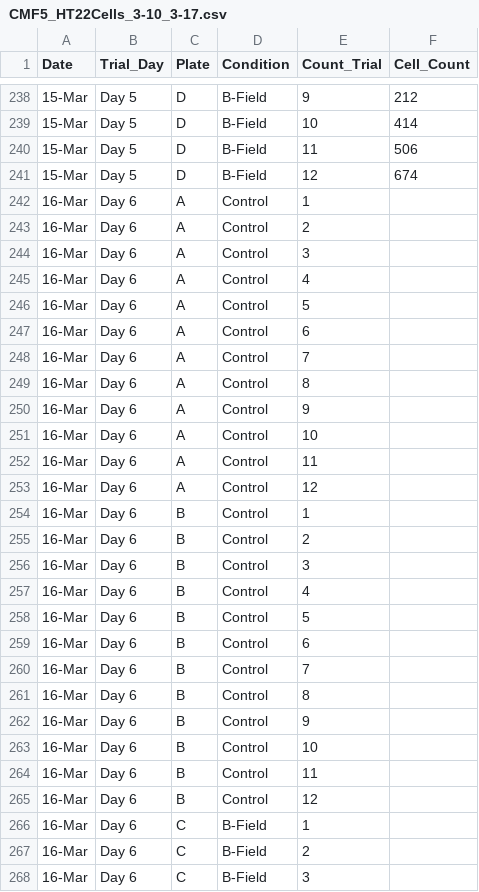
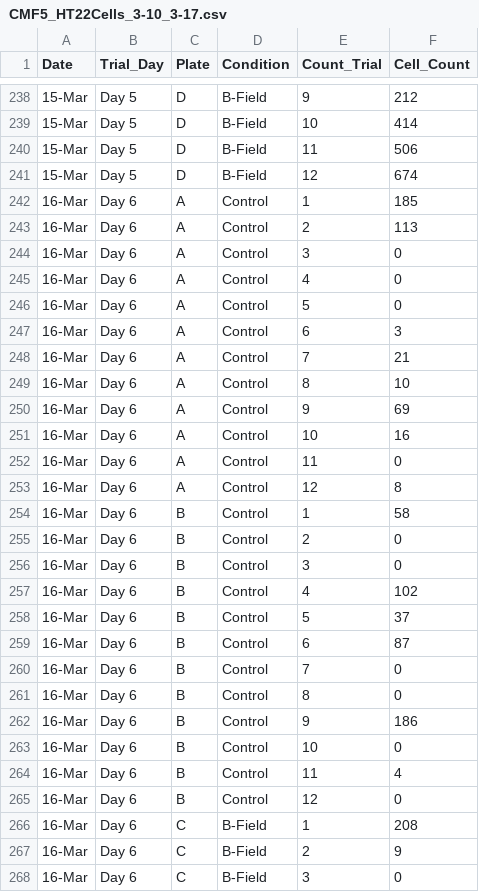
Before and after one commit to cmferg19/Biophysics-SYE, a CSV file: Data/CMF5_HT22Cells_3-10_3-17.csv, drawn as a sheet; only a part is shown, gaps mark what is left out; the diff covers the shown part only.

Commit message:
add data for cmf5 3-16

```diff
--- a/Data/CMF5_HT22Cells_3-10_3-17.csv
+++ b/Data/CMF5_HT22Cells_3-10_3-17.csv
@@ -241,28 +241,28 @@
 15-Mar,Day 5,D,B-Field,12,674
-16-Mar,Day 6,A,Control,1,
-16-Mar,Day 6,A,Control,2,
-16-Mar,Day 6,A,Control,3,
-16-Mar,Day 6,A,Control,4,
-16-Mar,Day 6,A,Control,5,
-16-Mar,Day 6,A,Control,6,
-16-Mar,Day 6,A,Control,7,
-16-Mar,Day 6,A,Control,8,
-16-Mar,Day 6,A,Control,9,
-16-Mar,Day 6,A,Control,10,
-16-Mar,Day 6,A,Control,11,
-16-Mar,Day 6,A,Control,12,
-16-Mar,Day 6,B,Control,1,
-16-Mar,Day 6,B,Control,2,
-16-Mar,Day 6,B,Control,3,
-16-Mar,Day 6,B,Control,4,
-16-Mar,Day 6,B,Control,5,
-16-Mar,Day 6,B,Control,6,
-16-Mar,Day 6,B,Control,7,
-16-Mar,Day 6,B,Control,8,
-16-Mar,Day 6,B,Control,9,
-16-Mar,Day 6,B,Control,10,
-16-Mar,Day 6,B,Control,11,
-16-Mar,Day 6,B,Control,12,
-16-Mar,Day 6,C,B-Field,1,
-16-Mar,Day 6,C,B-Field,2,
-16-Mar,Day 6,C,B-Field,3,
+16-Mar,Day 6,A,Control,1,185
+16-Mar,Day 6,A,Control,2,113
+16-Mar,Day 6,A,Control,3,0
+16-Mar,Day 6,A,Control,4,0
+16-Mar,Day 6,A,Control,5,0
+16-Mar,Day 6,A,Control,6,3
+16-Mar,Day 6,A,Control,7,21
+16-Mar,Day 6,A,Control,8,10
+16-Mar,Day 6,A,Control,9,69
+16-Mar,Day 6,A,Control,10,16
+16-Mar,Day 6,A,Control,11,0
+16-Mar,Day 6,A,Control,12,8
+16-Mar,Day 6,B,Control,1,58
+16-Mar,Day 6,B,Control,2,0
+16-Mar,Day 6,B,Control,3,0
+16-Mar,Day 6,B,Control,4,102
+16-Mar,Day 6,B,Control,5,37
+16-Mar,Day 6,B,Control,6,87
+16-Mar,Day 6,B,Control,7,0
+16-Mar,Day 6,B,Control,8,0
+16-Mar,Day 6,B,Control,9,186
+16-Mar,Day 6,B,Control,10,0
+16-Mar,Day 6,B,Control,11,4
+16-Mar,Day 6,B,Control,12,0
+16-Mar,Day 6,C,B-Field,1,208
+16-Mar,Day 6,C,B-Field,2,9
+16-Mar,Day 6,C,B-Field,3,0
```
Also changed, not shown: 21 edited cells elsewhere in this file, 1 other file.
